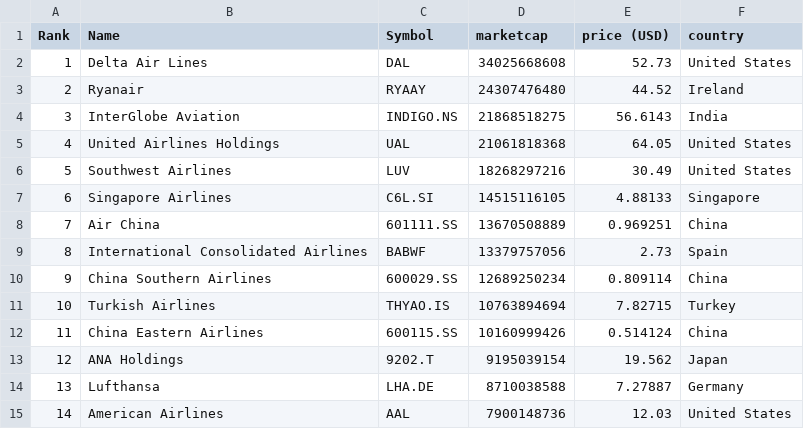
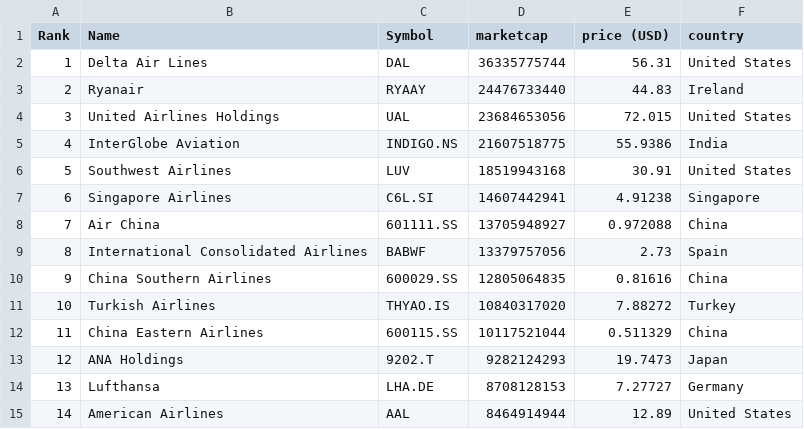
Before and after one commit to keops2004/merida-june-6-2024, a CSV file: companies-all.csv, drawn as a sheet; only a part is shown; the diff covers the shown part only.

```diff
--- a/companies-all.csv
+++ b/companies-all.csv
@@ -1,15 +1,15 @@
 "Rank","Name","Symbol","marketcap","price (USD)","country"
-"1","Delta Air Lines","DAL","34025668608","52.73","United States"
-"2","Ryanair","RYAAY","24307476480","44.52","Ireland"
-"3","InterGlobe Aviation","INDIGO.NS","21868518275","56.6143","India"
-"4","United Airlines Holdings","UAL","21061818368","64.05","United States"
-"5","Southwest Airlines","LUV","18268297216","30.49","United States"
-"6","Singapore Airlines","C6L.SI","14515116105","4.88133","Singapore"
-"7","Air China","601111.SS","13670508889","0.969251","China"
+"1","Delta Air Lines","DAL","36335775744","56.31","United States"
+"2","Ryanair","RYAAY","24476733440","44.83","Ireland"
+"3","United Airlines Holdings","UAL","23684653056","72.015","United States"
+"4","InterGlobe Aviation","INDIGO.NS","21607518775","55.9386","India"
+"5","Southwest Airlines","LUV","18519943168","30.91","United States"
+"6","Singapore Airlines","C6L.SI","14607442941","4.91238","Singapore"
+"7","Air China","601111.SS","13705948927","0.972088","China"
 "8","International Consolidated Airlines","BABWF","13379757056","2.73","Spain"
-"9","China Southern Airlines","600029.SS","12689250234","0.809114","China"
-"10","Turkish Airlines","THYAO.IS","10763894694","7.82715","Turkey"
-"11","China Eastern Airlines","600115.SS","10160999426","0.514124","China"
-"12","ANA Holdings","9202.T","9195039154","19.562","Japan"
-"13","Lufthansa","LHA.DE","8710038588","7.27887","Germany"
-"14","American Airlines","AAL","7900148736","12.03","United States"
+"9","China Southern Airlines","600029.SS","12805064835","0.81616","China"
+"10","Turkish Airlines","THYAO.IS","10840317020","7.88272","Turkey"
+"11","China Eastern Airlines","600115.SS","10117521044","0.511329","China"
+"12","ANA Holdings","9202.T","9282124293","19.7473","Japan"
+"13","Lufthansa","LHA.DE","8708128153","7.27727","Germany"
+"14","American Airlines","AAL","8464914944","12.89","United States"
```
Also changed, not shown: 140 edited cells elsewhere in this file, 3 other files.
